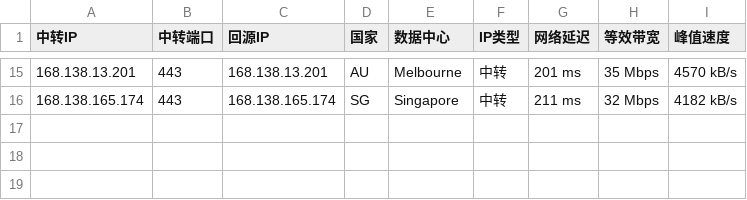
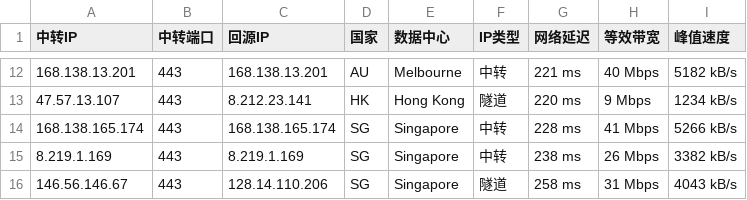
Before and after one commit to 520mmxx/CF-PROXYIP, a CSV file: latest.csv, drawn as a sheet; only a part is shown, gaps mark what is left out; the diff covers the shown part only.

```diff
--- a/latest.csv
+++ b/latest.csv
@@ -15,2 +12,5 @@
-168.138.13.201,443,168.138.13.201,AU,Melbourne,中转,201 ms,35 Mbps,4570 kB/s
-168.138.165.174,443,168.138.165.174,SG,Singapore,中转,211 ms,32 Mbps,4182 kB/s
+168.138.13.201,443,168.138.13.201,AU,Melbourne,中转,221 ms,40 Mbps,5182 kB/s
+47.57.13.107,443,8.212.23.141,HK,Hong Kong,隧道,220 ms,9 Mbps,1234 kB/s
+168.138.165.174,443,168.138.165.174,SG,Singapore,中转,228 ms,41 Mbps,5266 kB/s
+8.219.1.169,443,8.219.1.169,SG,Singapore,中转,238 ms,26 Mbps,3382 kB/s
+146.56.146.67,443,128.14.110.206,SG,Singapore,隧道,258 ms,31 Mbps,4043 kB/s
```
Also changed, not shown: 2 added rows, 5 removed rows and 26 edited cells elsewhere in this file.
